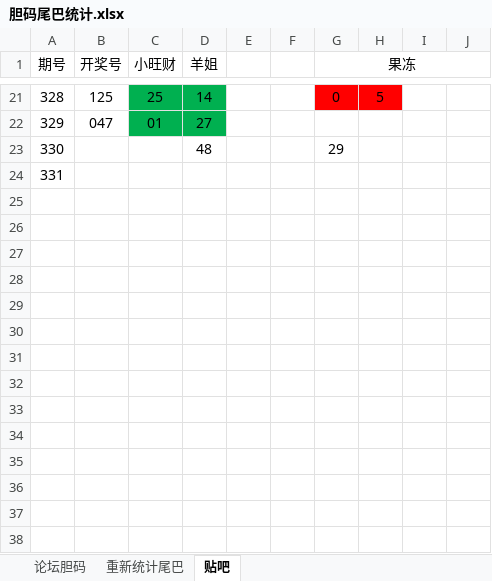
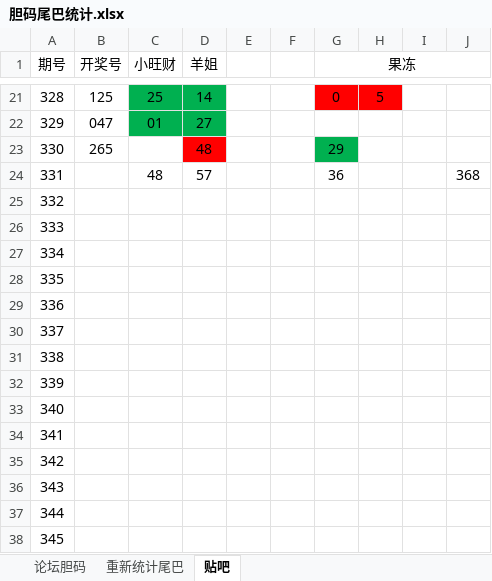
Before and after one commit to huahua495/Third3DOpenNums, an Excel workbook: src/lottery/third3d/胆码尾巴统计.xlsx, sheet 贴吧, drawn as a sheet; only a part is shown, gaps mark what is left out; values as stored, in another font and other column widths than the file's, no borders; addresses are those after the commit; the diff names each change by its address in the sheet, - before the commit and + after, or states it on an @@ line.

```diff
--- a/src/lottery/third3d/胆码尾巴统计.xlsx (sheet 贴吧)
+++ b/src/lottery/third3d/胆码尾巴统计.xlsx (sheet 贴吧)
-B23 (开奖号): (empty)
+B23 (开奖号): 265
-D23 fill: none
+D23 fill: #FF0000
-G23 fill: none
+G23 fill: #00B050
+row 24: 331 |  | 48 | 57 |  |  | 36 |  |  | 368
@@ column A (期号) renumbered in row 25 @@
+row 26: 333
+row 27: 334
+row 28: 335
+row 29: 336
+row 30: 337
+row 31: 338
+row 32: 339
+row 33: 340
+row 34: 341
+row 35: 342
+row 36: 343
+row 37: 344
+row 38: 345
```
Also changed, not shown: sheet 重新统计尾巴, sheet 论坛胆码, 12 other files.
